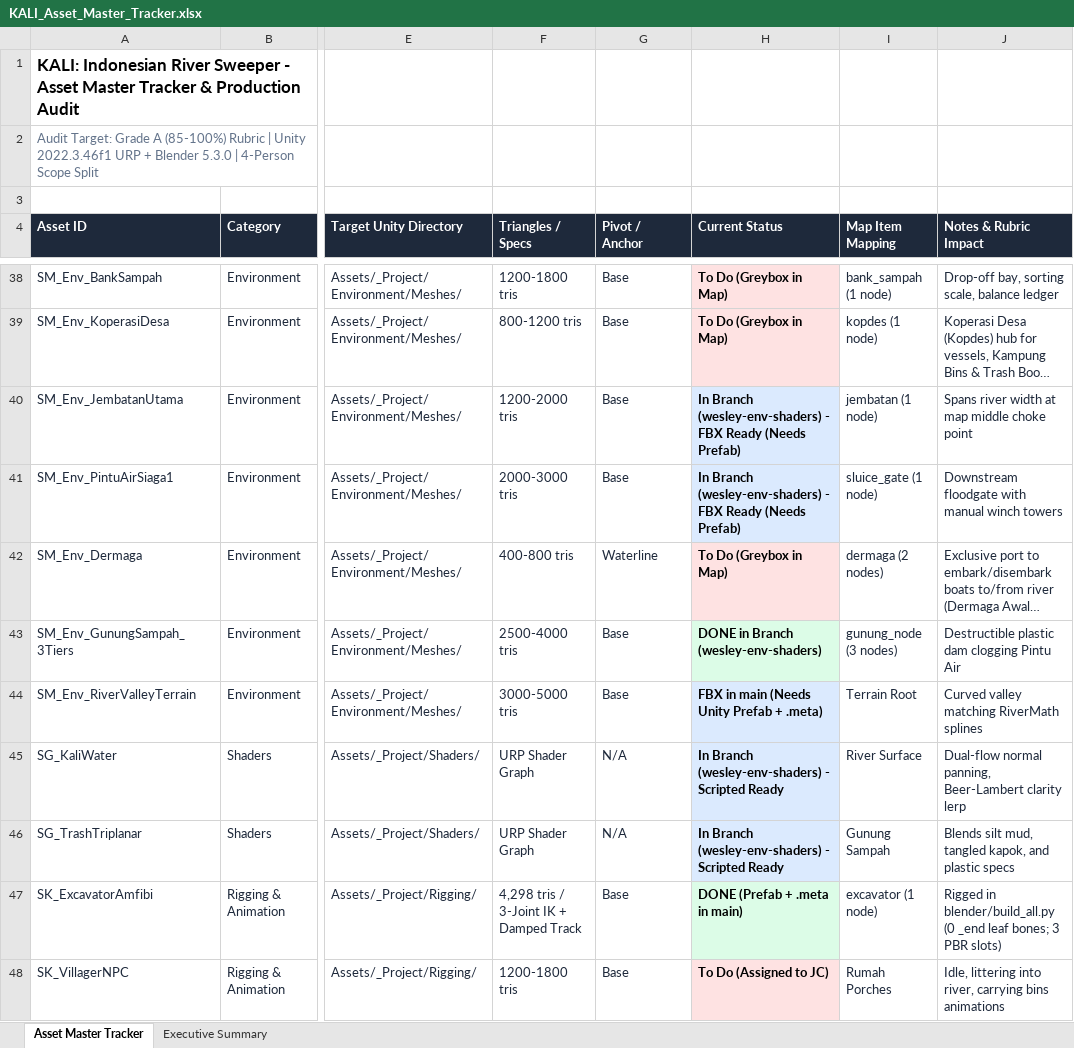
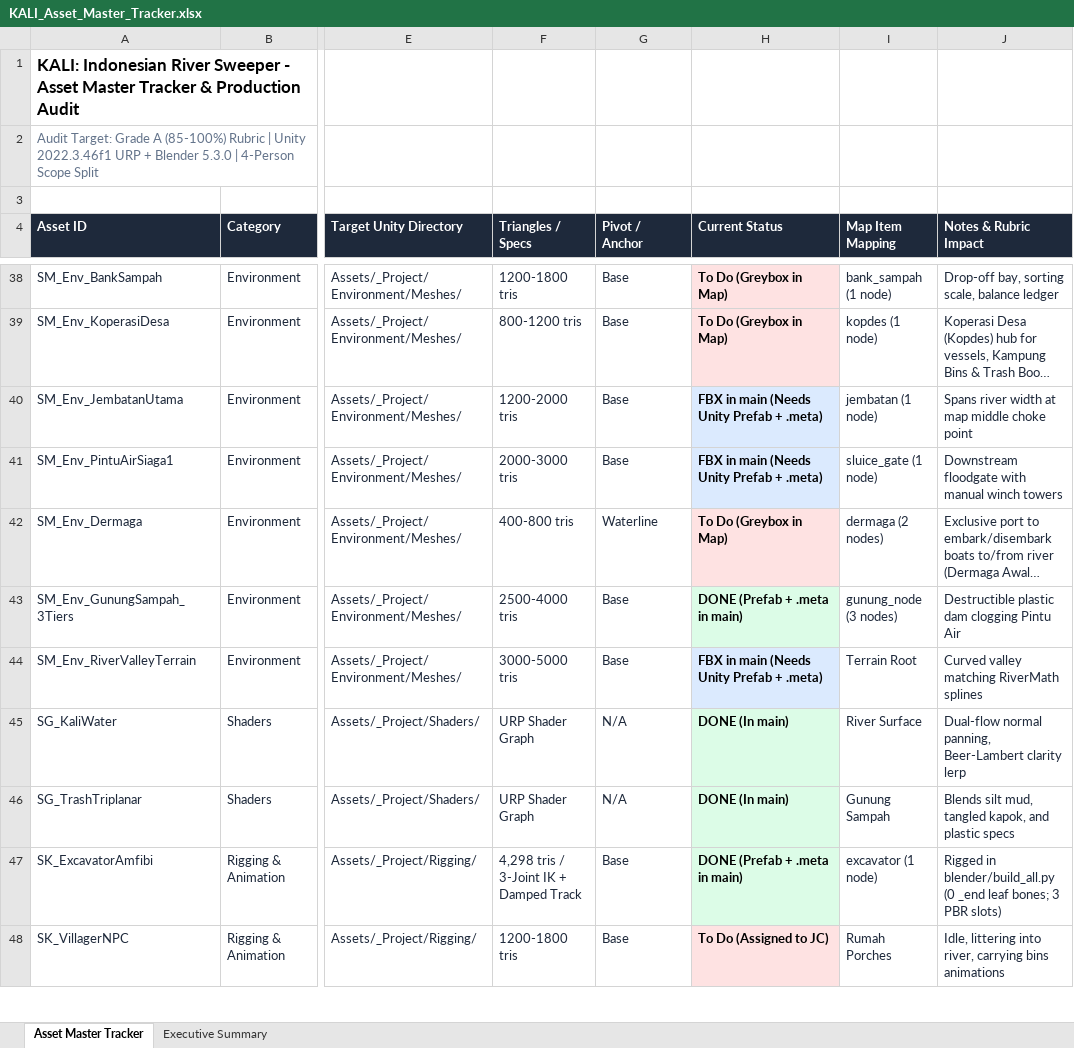
Before and after one commit to Gee123a/kali-river-sweeper, an Excel workbook: docs/KALI_Asset_Master_Tracker.xlsx, sheet Asset Master Tracker, drawn as a sheet; only a part is shown, gaps mark what is left out; long unchanged cells end in …; values as stored, in another font and other column widths than the file's, no borders; the diff covers the shown part only; the diff names each change by its address in the sheet, - before the commit and + after, or states it on an @@ line.

Commit message:
feat(scene,props): bake Wesley env/shaders, build Aqua & Product prefabs, pass 10/10 QA [skip ci]

```diff
--- a/docs/KALI_Asset_Master_Tracker.xlsx (sheet Asset Master Tracker)
+++ b/docs/KALI_Asset_Master_Tracker.xlsx (sheet Asset Master Tracker)
-H40:H41 (Current Status): In Branch (wesley-env-shaders) - FBX Ready (Needs Prefab)
+H40:H41 (Current Status): FBX in main (Needs Unity Prefab + .meta)
-H43 (Current Status): DONE in Branch (wesley-env-shaders)
+H43 (Current Status): DONE (Prefab + .meta in main)
-H45:H46 (Current Status): In Branch (wesley-env-shaders) - Scripted Ready
+H45:H46 (Current Status): DONE (In main)
```
Also changed, not shown: 30 added rows, 31 edited cells and cell formats elsewhere in this sheet, sheet Executive Summary, 47 other files.
